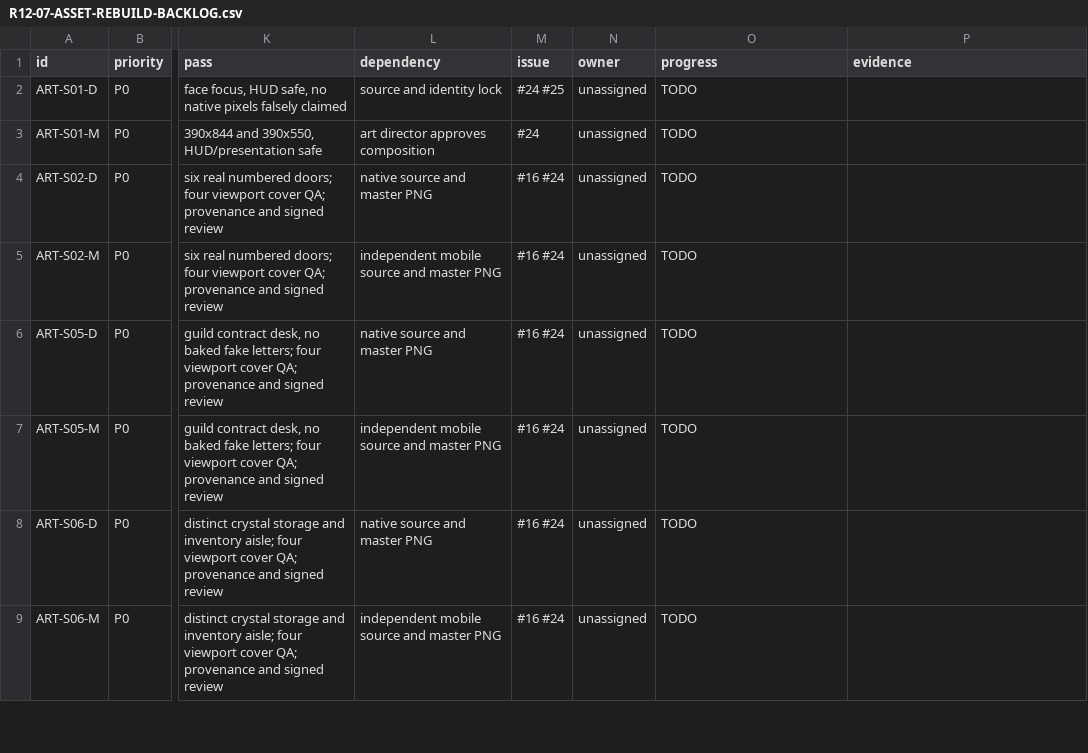
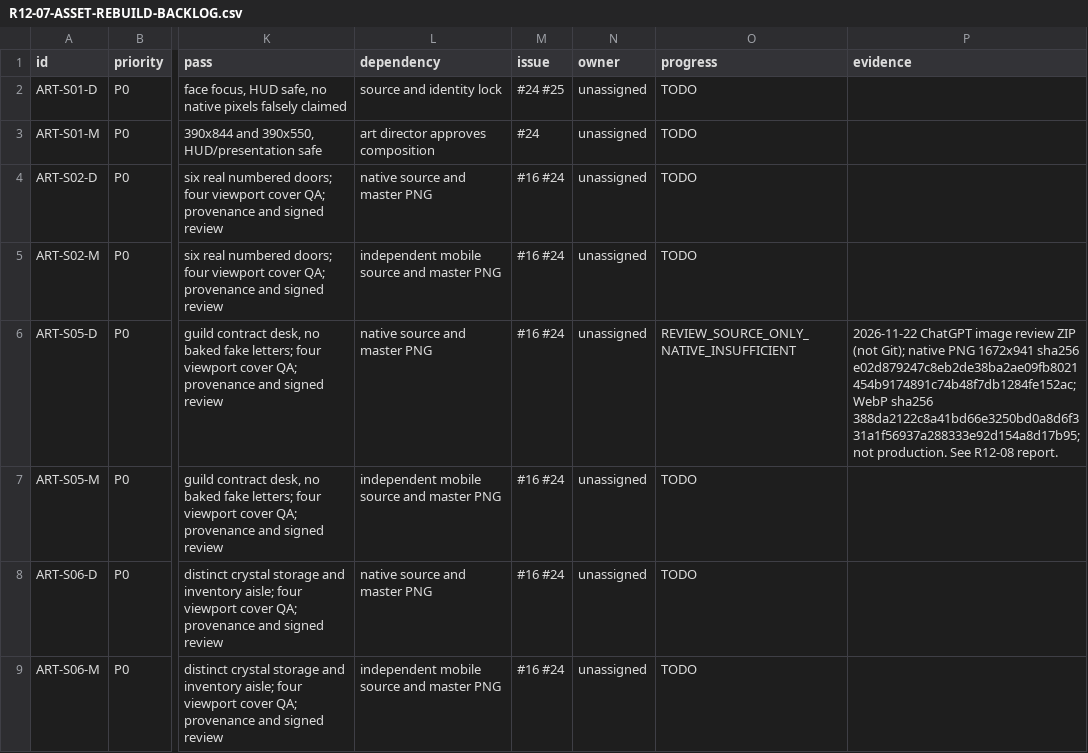
Before and after one commit to kunlong-luo/monster-apartment, a CSV file: docs/art-reviews/R12-07-ASSET-REBUILD-BACKLOG.csv, drawn as a sheet; only a part is shown, gaps mark what is left out; the diff names each change by its address in the sheet, - before the commit and + after, or states it on an @@ line.

Commit message:
docs(art): record newly generated S05 contract hall review painting and exact native-gate gaps

```diff
--- a/docs/art-reviews/R12-07-ASSET-REBUILD-BACKLOG.csv
+++ b/docs/art-reviews/R12-07-ASSET-REBUILD-BACKLOG.csv
-O6 (progress): TODO
+O6 (progress): REVIEW_SOURCE_ONLY_NATIVE_INSUFFICIENT
-P6 (evidence): (empty)
+P6 (evidence): 2026-11-22 ChatGPT image review ZIP (not Git); native PNG 1672x941 sha256 e02d879247c8eb2de38ba2ae09fb8021454b9174891c74b48f7db1284fe152ac; WebP sha256 388da2122c8a41bd66e3250bd0a8d6f331a1f56937a288333e92d154a8d17b95; not production. See R12-08 report.
```
Also changed, not shown: 4 other files.
